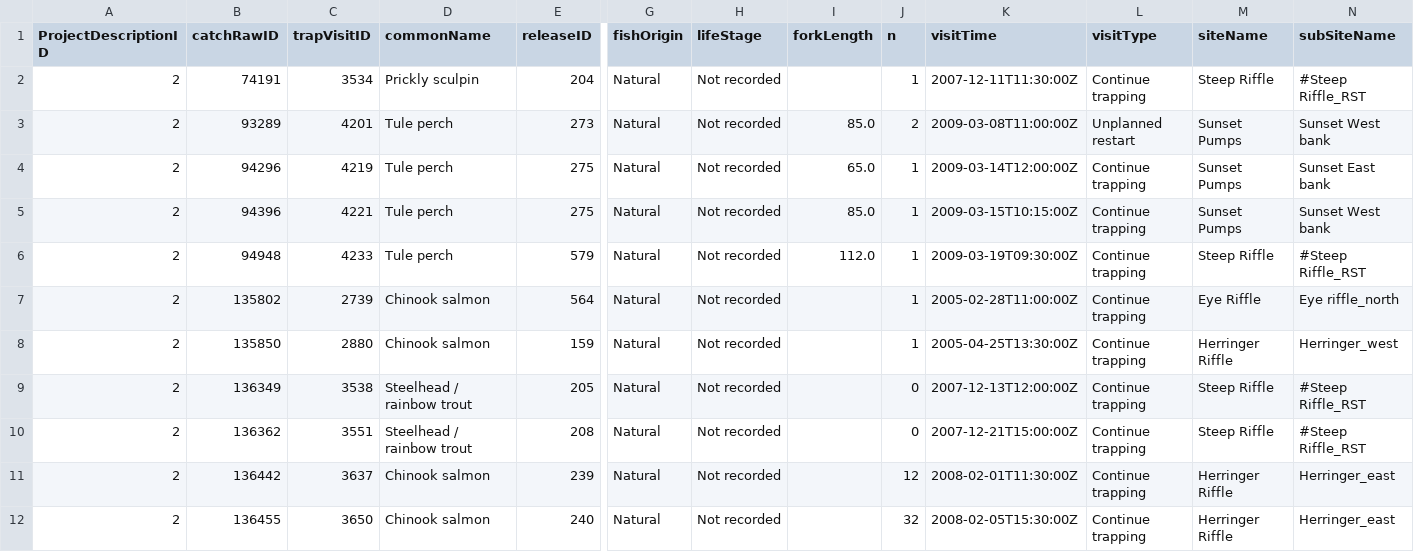
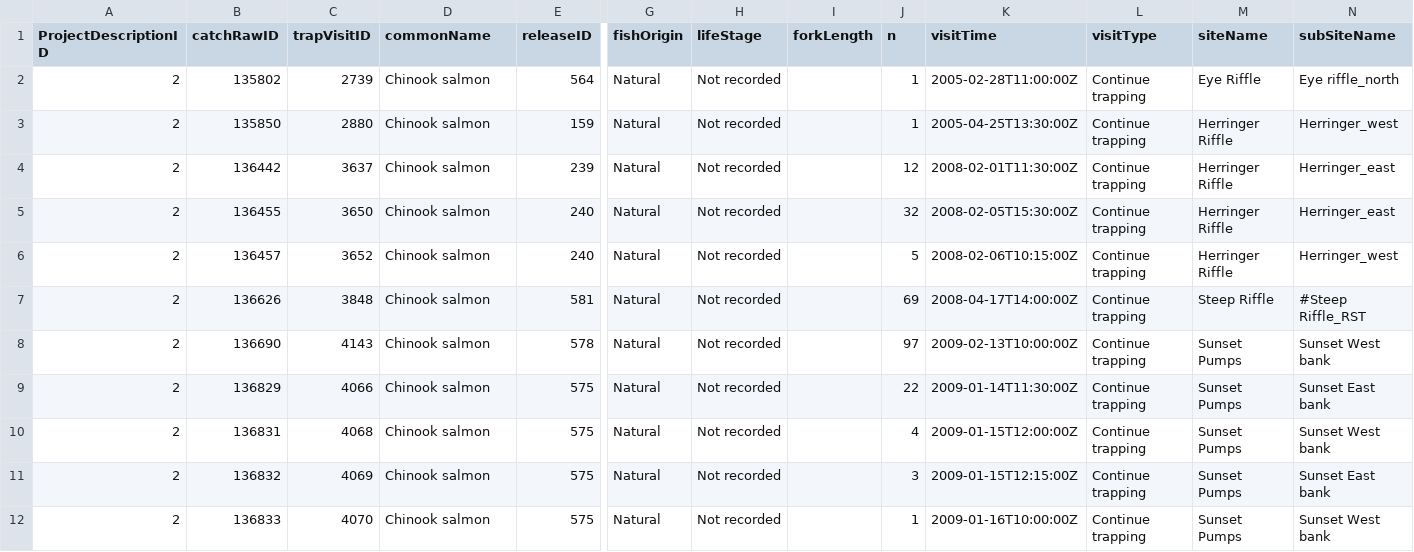
Before and after one commit to SRJPE/jpe-feather-edi, a CSV file: data/feather_recapture.csv, drawn as a sheet; only a part is shown, gaps mark what is left out; the shorter side is filled out with more unchanged rows; rows hold the shown columns only; the diff names each change by its address in the sheet, - before the commit and + after, or states it on an @@ line.

```diff
--- a/data/feather_recapture.csv
+++ b/data/feather_recapture.csv
-row 2: 2 | 74191 | 3534 | Prickly sculpin | 204 | Natural | Not recorded |  | 1 | 2007-12-11T11:30:00Z | Continue trapping | Steep Riffle | #Steep Riffle_RST
-row 3: 2 | 93289 | 4201 | Tule perch | 273 | Natural | Not recorded | 85.0 | 2 | 2009-03-08T11:00:00Z | Unplanned restart | Sunset Pumps | Sunset West bank
-row 4: 2 | 94296 | 4219 | Tule perch | 275 | Natural | Not recorded | 65.0 | 1 | 2009-03-14T12:00:00Z | Continue trapping | Sunset Pumps | Sunset East bank
-row 5: 2 | 94396 | 4221 | Tule perch | 275 | Natural | Not recorded | 85.0 | 1 | 2009-03-15T10:15:00Z | Continue trapping | Sunset Pumps | Sunset West bank
-row 6: 2 | 94948 | 4233 | Tule perch | 579 | Natural | Not recorded | 112.0 | 1 | 2009-03-19T09:30:00Z | Continue trapping | Steep Riffle | #Steep Riffle_RST
-row 9: 2 | 136349 | 3538 | Steelhead / rainbow trout | 205 | Natural | Not recorded |  | 0 | 2007-12-13T12:00:00Z | Continue trapping | Steep Riffle | #Steep Riffle_RST
-row 10: 2 | 136362 | 3551 | Steelhead / rainbow trout | 208 | Natural | Not recorded |  | 0 | 2007-12-21T15:00:00Z | Continue trapping | Steep Riffle | #Steep Riffle_RST
```
Also changed, not shown: data/feather_release.csv, data/feather_releasefish.csv, 1 other file.
